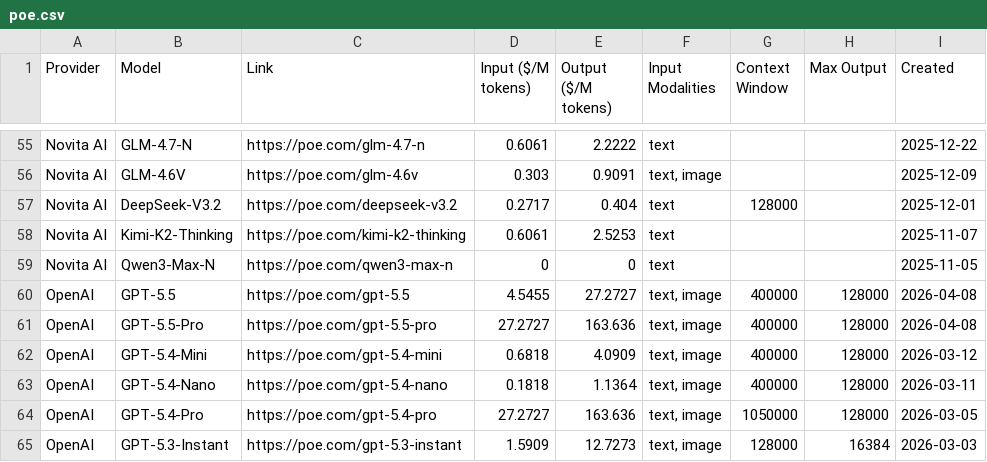
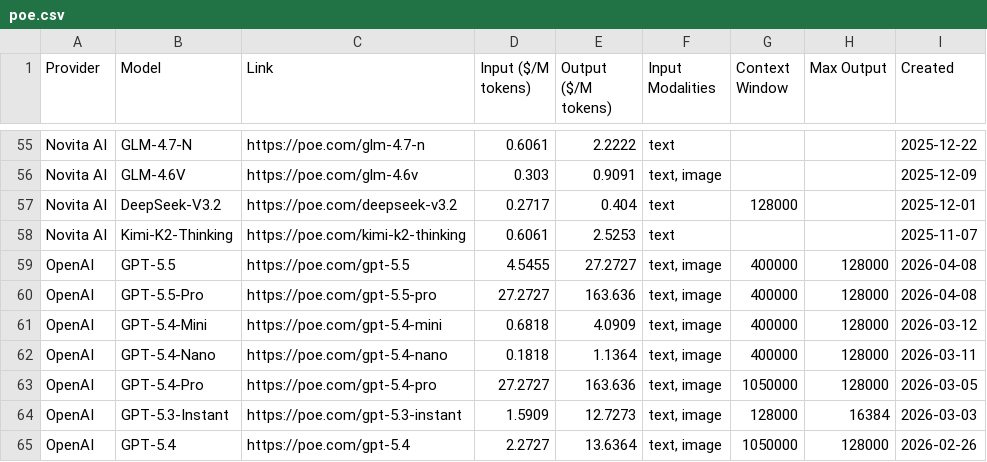
Before and after one commit to hezhizhen/tables-in-markdown, a CSV file: data/poe.csv, drawn as a sheet; only a part is shown, gaps mark what is left out; the shorter side is filled out with more unchanged rows; the diff names each change by its address in the sheet, - before the commit and + after, or states it on an @@ line.

```diff
--- a/data/poe.csv
+++ b/data/poe.csv
-row 59: Novita AI | Qwen3-Max-N | https://poe.com/qwen3-max-n | 0 | 0 | text |  |  | 2025-11-05
```
